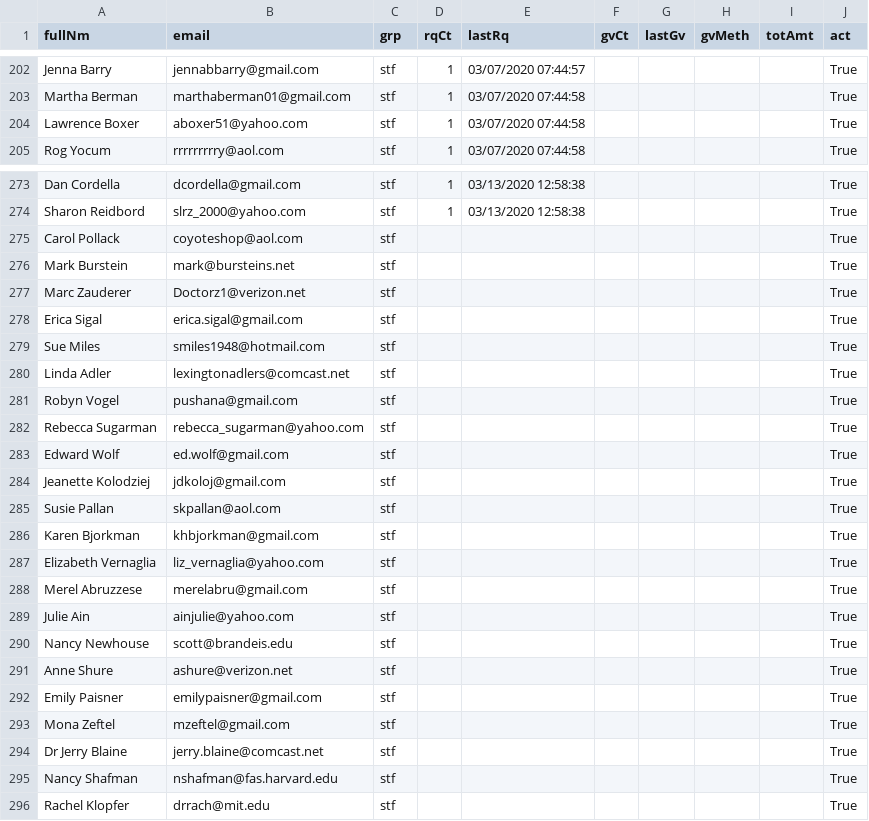
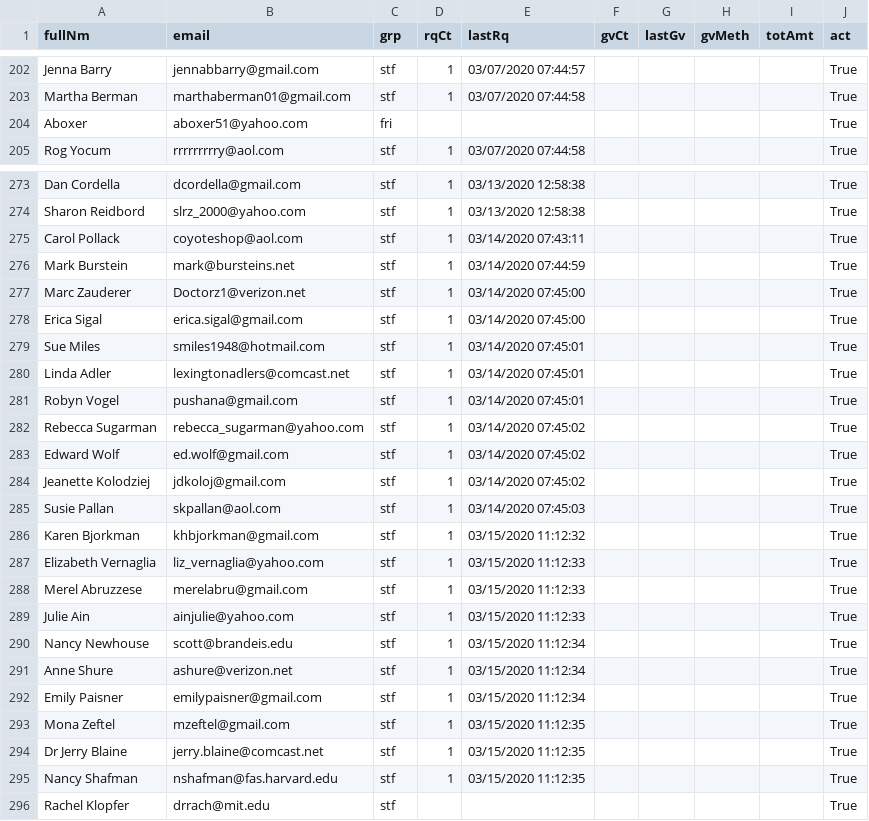
Before and after one commit to aboxer/emailr, a CSV file: data/emailDb.csv, drawn as a sheet; only a part is shown, gaps mark what is left out; the diff covers the shown part only.

Commit message:
more emails

```diff
--- a/data/emailDb.csv
+++ b/data/emailDb.csv
@@ -203,3 +203,3 @@ Jenna Barry,jennabbarry@gmail.com,stf,1,03/07/2020 07:44:57,,,,,True
 Martha Berman,marthaberman01@gmail.com,stf,1,03/07/2020 07:44:58,,,,,True
-Lawrence Boxer,aboxer51@yahoo.com,stf,1,03/07/2020 07:44:58,,,,,True
+Aboxer,aboxer51@yahoo.com,fri,,,,,,,True
 Rog Yocum,rrrrrrrrry@aol.com,stf,1,03/07/2020 07:44:58,,,,,True
@@ -274,23 +274,23 @@ Dan Cordella,dcordella@gmail.com,stf,1,03/13/2020 12:58:38,,,,,True
 Sharon Reidbord,slrz_2000@yahoo.com,stf,1,03/13/2020 12:58:38,,,,,True
-Carol Pollack,coyoteshop@aol.com,stf,,,,,,,True
-Mark Burstein,mark@bursteins.net,stf,,,,,,,True
-Marc Zauderer,Doctorz1@verizon.net,stf,,,,,,,True
-Erica Sigal,erica.sigal@gmail.com,stf,,,,,,,True
-Sue Miles,smiles1948@hotmail.com,stf,,,,,,,True
-Linda Adler,lexingtonadlers@comcast.net,stf,,,,,,,True
-Robyn Vogel,pushana@gmail.com,stf,,,,,,,True
-Rebecca Sugarman,rebecca_sugarman@yahoo.com,stf,,,,,,,True
-Edward Wolf,ed.wolf@gmail.com,stf,,,,,,,True
-Jeanette Kolodziej,jdkoloj@gmail.com,stf,,,,,,,True
-Susie Pallan,skpallan@aol.com,stf,,,,,,,True
-Karen Bjorkman,khbjorkman@gmail.com,stf,,,,,,,True
-Elizabeth Vernaglia,liz_vernaglia@yahoo.com,stf,,,,,,,True
-Merel Abruzzese,merelabru@gmail.com,stf,,,,,,,True
-Julie Ain,ainjulie@yahoo.com,stf,,,,,,,True
-Nancy Newhouse,scott@brandeis.edu,stf,,,,,,,True
-Anne Shure,ashure@verizon.net,stf,,,,,,,True
-Emily Paisner,emilypaisner@gmail.com,stf,,,,,,,True
-Mona Zeftel,mzeftel@gmail.com,stf,,,,,,,True
-Dr Jerry Blaine,jerry.blaine@comcast.net,stf,,,,,,,True
-Nancy Shafman,nshafman@fas.harvard.edu,stf,,,,,,,True
+Carol Pollack,coyoteshop@aol.com,stf,1,03/14/2020 07:43:11,,,,,True
+Mark Burstein,mark@bursteins.net,stf,1,03/14/2020 07:44:59,,,,,True
+Marc Zauderer,Doctorz1@verizon.net,stf,1,03/14/2020 07:45:00,,,,,True
+Erica Sigal,erica.sigal@gmail.com,stf,1,03/14/2020 07:45:00,,,,,True
+Sue Miles,smiles1948@hotmail.com,stf,1,03/14/2020 07:45:01,,,,,True
+Linda Adler,lexingtonadlers@comcast.net,stf,1,03/14/2020 07:45:01,,,,,True
+Robyn Vogel,pushana@gmail.com,stf,1,03/14/2020 07:45:01,,,,,True
+Rebecca Sugarman,rebecca_sugarman@yahoo.com,stf,1,03/14/2020 07:45:02,,,,,True
+Edward Wolf,ed.wolf@gmail.com,stf,1,03/14/2020 07:45:02,,,,,True
+Jeanette Kolodziej,jdkoloj@gmail.com,stf,1,03/14/2020 07:45:02,,,,,True
+Susie Pallan,skpallan@aol.com,stf,1,03/14/2020 07:45:03,,,,,True
+Karen Bjorkman,khbjorkman@gmail.com,stf,1,03/15/2020 11:12:32,,,,,True
+Elizabeth Vernaglia,liz_vernaglia@yahoo.com,stf,1,03/15/2020 11:12:33,,,,,True
+Merel Abruzzese,merelabru@gmail.com,stf,1,03/15/2020 11:12:33,,,,,True
+Julie Ain,ainjulie@yahoo.com,stf,1,03/15/2020 11:12:33,,,,,True
+Nancy Newhouse,scott@brandeis.edu,stf,1,03/15/2020 11:12:34,,,,,True
+Anne Shure,ashure@verizon.net,stf,1,03/15/2020 11:12:34,,,,,True
+Emily Paisner,emilypaisner@gmail.com,stf,1,03/15/2020 11:12:34,,,,,True
+Mona Zeftel,mzeftel@gmail.com,stf,1,03/15/2020 11:12:35,,,,,True
+Dr Jerry Blaine,jerry.blaine@comcast.net,stf,1,03/15/2020 11:12:35,,,,,True
+Nancy Shafman,nshafman@fas.harvard.edu,stf,1,03/15/2020 11:12:35,,,,,True
 Rachel Klopfer,drrach@mit.edu,stf,,,,,,,True
```
Also changed, not shown: 22 edited cells elsewhere in this file.
